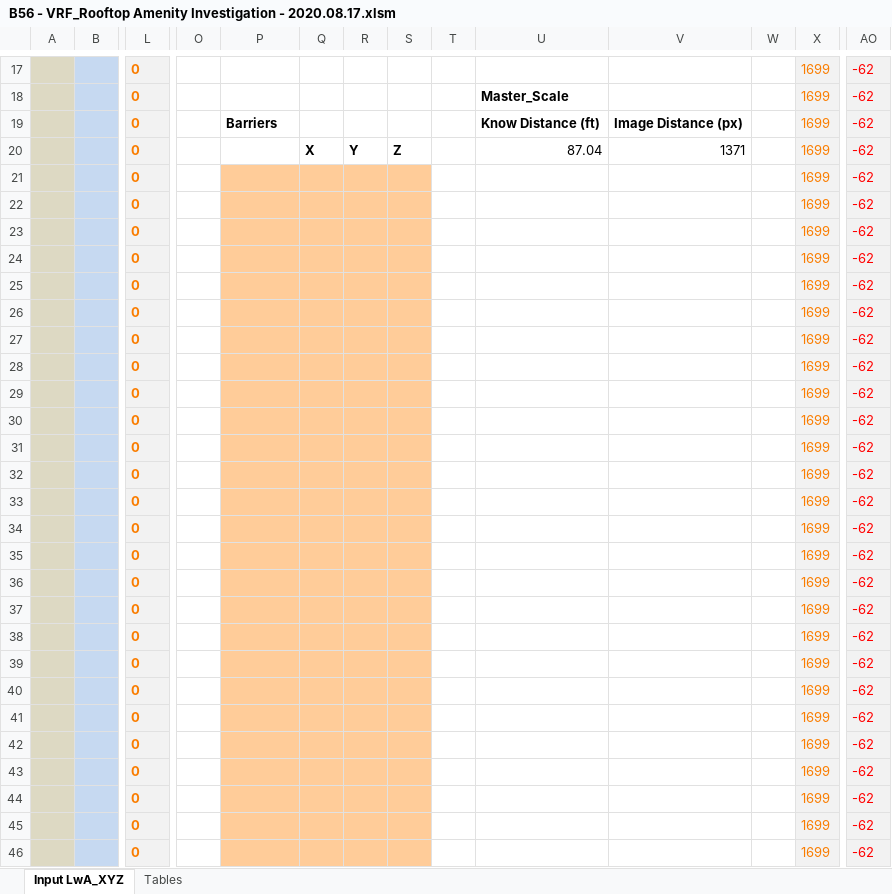
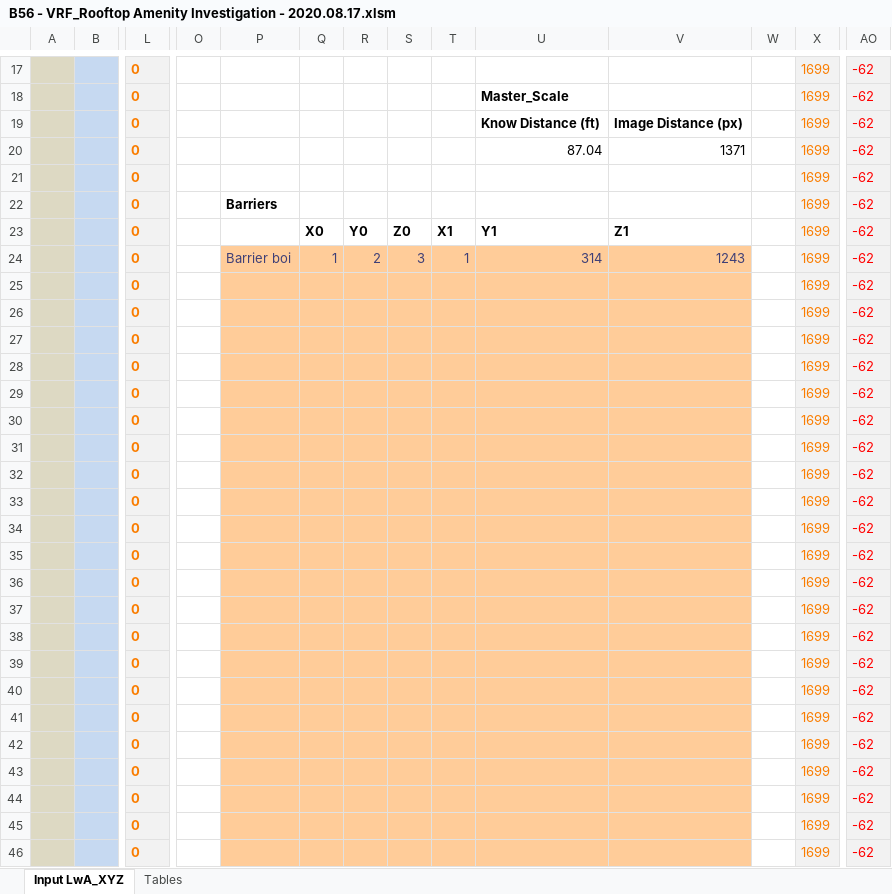
Before and after one commit to cxhx441/graphical-acoustic-calcs, an Excel workbook: B56 - VRF_Rooftop Amenity Investigation - 2020.08.17.xlsm, sheet Input LwA_XYZ, drawn as a sheet; only a part is shown, gaps mark what is left out; values as stored, in another font and other column widths than the file's, no borders; charts and pictures and conditional formats not drawn; removed rows and columns are numbered as before the commit, all else as after; rows hold the shown columns only; the diff covers the shown part only; the diff names each change by its address in the sheet, - before the commit and + after, or states it on an @@ line.

Commit message:
Add Barrier class, pull barrier data from xl, update xl sheet format for better data retrieval

```diff
--- a/B56 - VRF_Rooftop Amenity Investigation - 2020.08.17.xlsm (sheet Input LwA_XYZ)
+++ b/B56 - VRF_Rooftop Amenity Investigation - 2020.08.17.xlsm (sheet Input LwA_XYZ)
-P19: Barriers
+P19: (empty)
-Q20: X
+Q20: (empty)
-R20: Y
+R20: (empty)
-S20: Z
+S20: (empty)
-P21:S22 fill: #FFCC99
+P21:S22 fill: none
-P22: (empty)
+P22: Barriers
-row 23:  |  | 0 |  |  |  |  |  |  |  |  |  | 1699 | -62
-row 24:  |  | 0 |  |  |  |  |  |  |  |  |  | 1699 | -62
+row 23:  |  | 0 |  |  | X0 | Y0 | Z0 | X1 | Y1 | Z1 |  | 1699 | -62
+row 24:  |  | 0 |  | Barrier boi | 1 | 2 | 3 | 1 | 314 | 1243 |  | 1699 | -62
-T25:V46 fill: none
+T25:V46 fill: #FFCC99
```
Also changed, not shown: cell formats elsewhere in this sheet, charts or pictures, 1 other file.
